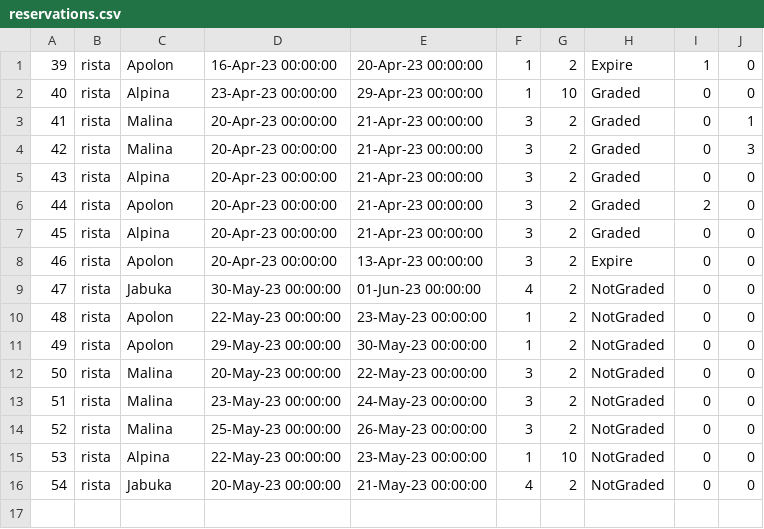
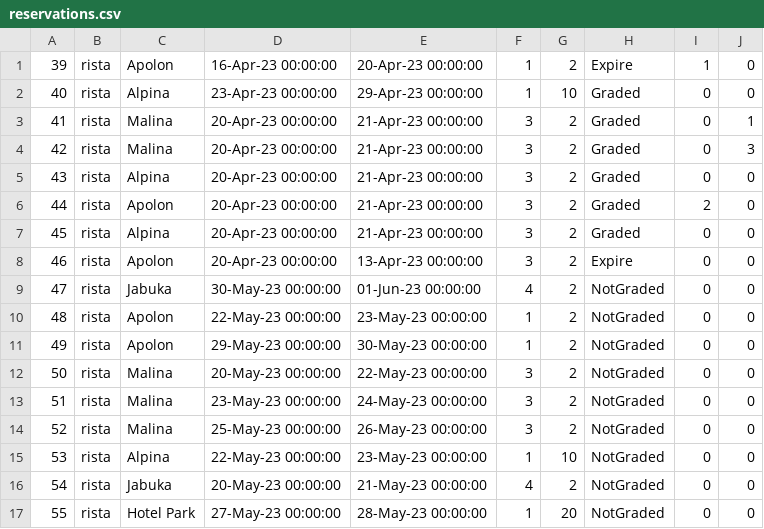
Before and after one commit to Nikola045/TuristickaAgencija, a CSV file: InitialProject/InitialProject/Resources/Data/reservations.csv, drawn as a sheet.

```diff
--- a/InitialProject/InitialProject/Resources/Data/reservations.csv
+++ b/InitialProject/InitialProject/Resources/Data/reservations.csv
@@ -16 +16,2 @@
 54|rista|Jabuka|20-May-23 00:00:00|21-May-23 00:00:00|4|2|NotGraded|0|0
+55|rista|Hotel Park|27-May-23 00:00:00|28-May-23 00:00:00|1|20|NotGraded|0|0
```
Also changed, not shown: 2 other files.
